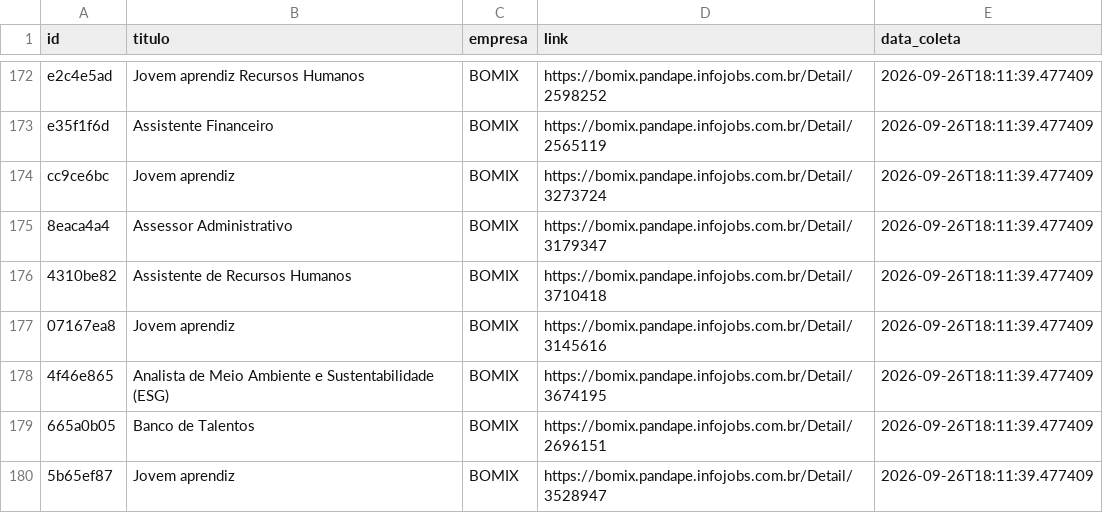
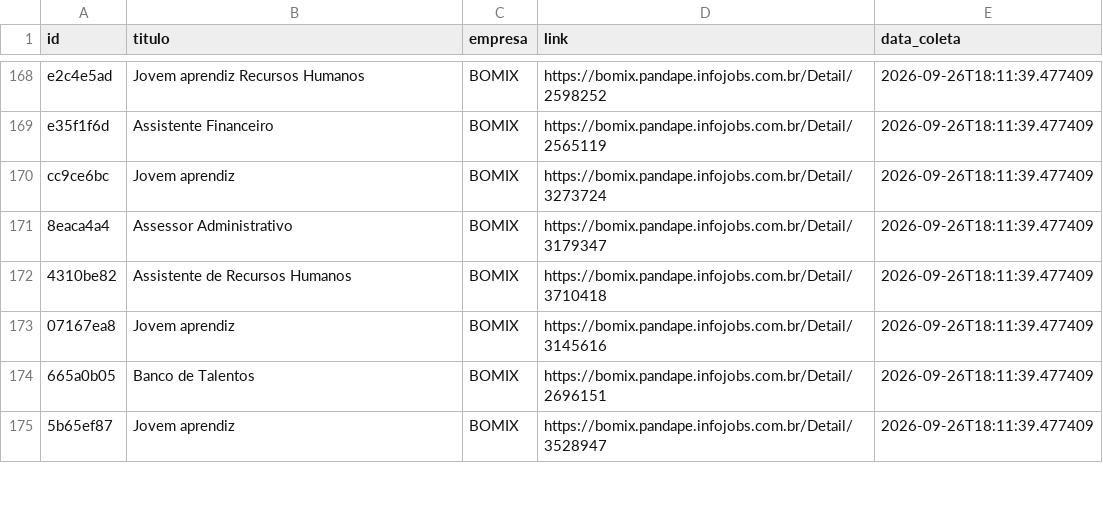
Before and after one commit to AndreyCarlos07/central-vagas, a CSV file: vagas_backup.csv, drawn as a sheet; only a part is shown, gaps mark what is left out; removed rows and columns are numbered as before the commit, all else as after; the diff covers the shown part only; the diff names each change by its address in the sheet, - before the commit and + after, or states it on an @@ line.

```diff
--- a/vagas_backup.csv
+++ b/vagas_backup.csv
-row 178: 4f46e865 | Analista de Meio Ambiente e Sustentabilidade (ESG) | BOMIX | https://bomix.pandape.infojobs.com.br/Detail/3674195 | 2026-09-26T18:11:39.477409
```
Also changed, not shown: 6 added rows and 17 removed rows elsewhere in this file.
